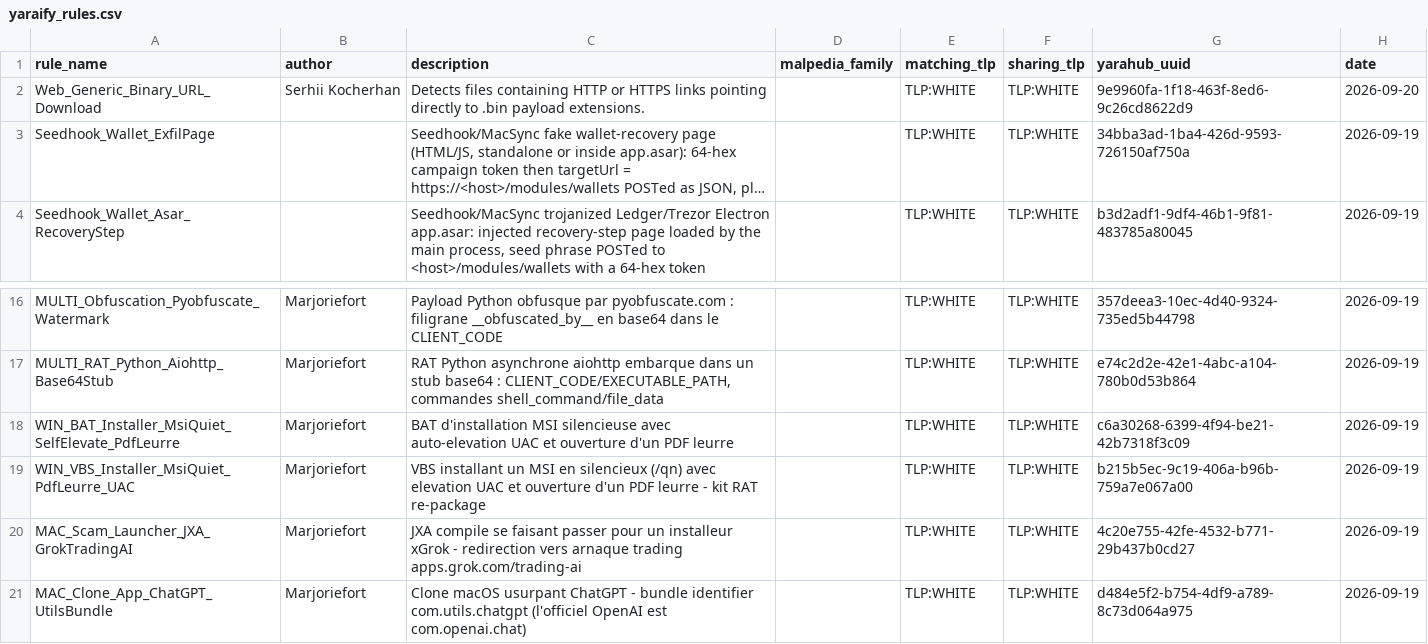
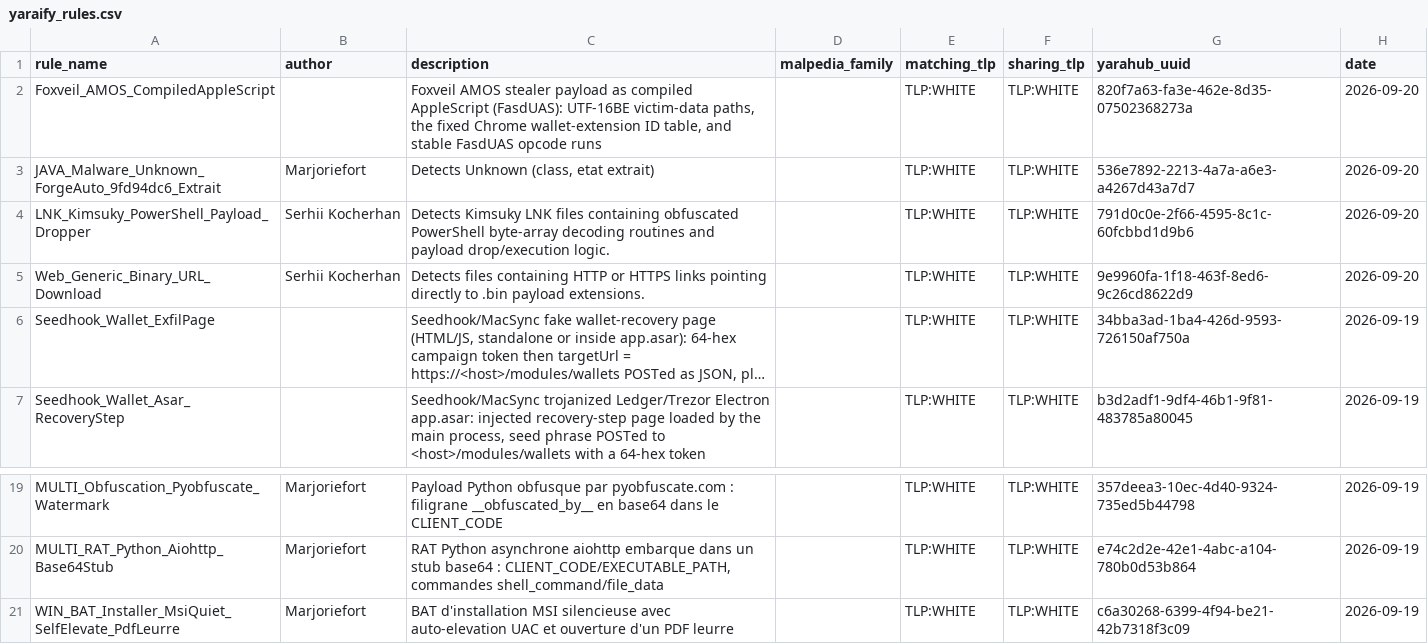
Before and after one commit to elchacal801/threat-intel-reference, a CSV file: data/raw/yaraify_rules.csv, drawn as a sheet; only a part is shown, gaps mark what is left out; long unchanged cells end in ….

```diff
--- a/data/raw/yaraify_rules.csv
+++ b/data/raw/yaraify_rules.csv
@@ -1,2 +1,5 @@
 rule_name,author,description,malpedia_family,matching_tlp,sharing_tlp,yarahub_uuid,date
+Foxveil_AMOS_CompiledAppleScript,,"Foxveil AMOS stealer payload as compiled AppleScript (FasdUAS): UTF-16BE victim-data paths, the fixed Chrome wallet-extension ID table, and stable FasdUAS opcode runs",,TLP:WHITE,TLP:WHITE,820f7a63-fa3e-462e-8d35-07502368273a,2026-09-20
+JAVA_Malware_Unknown_ForgeAuto_9fd94dc6_Extrait,Marjoriefort,"Detects Unknown (class, etat extrait)",,TLP:WHITE,TLP:WHITE,536e7892-2213-4a7a-a6e3-a4267d43a7d7,2026-09-20
+LNK_Kimsuky_PowerShell_Payload_Dropper,Serhii Kocherhan,Detects Kimsuky LNK files containing obfuscated PowerShell byte-array decoding routines and payload drop/execution logic.,,TLP:WHITE,TLP:WHITE,791d0c0e-2f66-4595-8c1c-60fcbbd1d9b6,2026-09-20
 Web_Generic_Binary_URL_Download,Serhii Kocherhan,Detects files containing HTTP or HTTPS links pointing directly to .bin payload extensions.,,TLP:WHITE,TLP:WHITE,9e9960fa-1f18-463f-8ed6-9c26cd8622d9,2026-09-20
@@ -18,4 +21 @@ MULTI_RAT_Python_Aiohttp_Base64Stub,Marjoriefort,"RAT Python asynchrone aiohttp
 WIN_BAT_Installer_MsiQuiet_SelfElevate_PdfLeurre,Marjoriefort,BAT d'installation MSI silencieuse avec auto-elevation UAC et ouverture d'un PDF leurre,,TLP:WHITE,TLP:WHITE,c6a30268-6399-4f94-be21-42b7318f3c09,2026-09-19
-WIN_VBS_Installer_MsiQuiet_PdfLeurre_UAC,Marjoriefort,VBS installant un MSI en silencieux (/qn) avec elevation UAC et ouverture d'un PDF leurre - kit RAT re-package,,TLP:WHITE,TLP:WHITE,b215b5ec-9c19-406a-b96b-759a7e067a00,2026-09-19
-MAC_Scam_Launcher_JXA_GrokTradingAI,Marjoriefort,JXA compile se faisant passer pour un installeur xGrok - redirection vers arnaque trading apps.grok.com/trading-ai,,TLP:WHITE,TLP:WHITE,4c20e755-42fe-4532-b771-29b437b0cd27,2026-09-19
-MAC_Clone_App_ChatGPT_UtilsBundle,Marjoriefort,Clone macOS usurpant ChatGPT - bundle identifier com.utils.chatgpt (l'officiel OpenAI est com.openai.chat),,TLP:WHITE,TLP:WHITE,d484e5f2-b754-4df9-a789-8c73d064a975,2026-09-19
```
Also changed, not shown: data/normalized/behavioral_indicators.csv, data/normalized/malware_families.csv, 11 other files.
